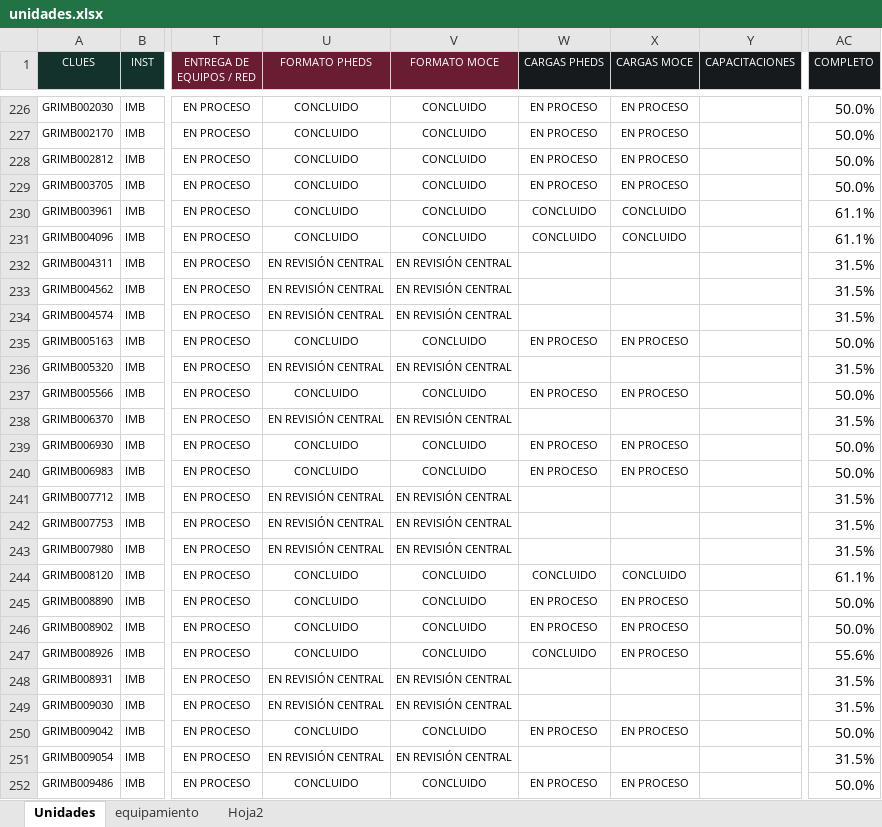
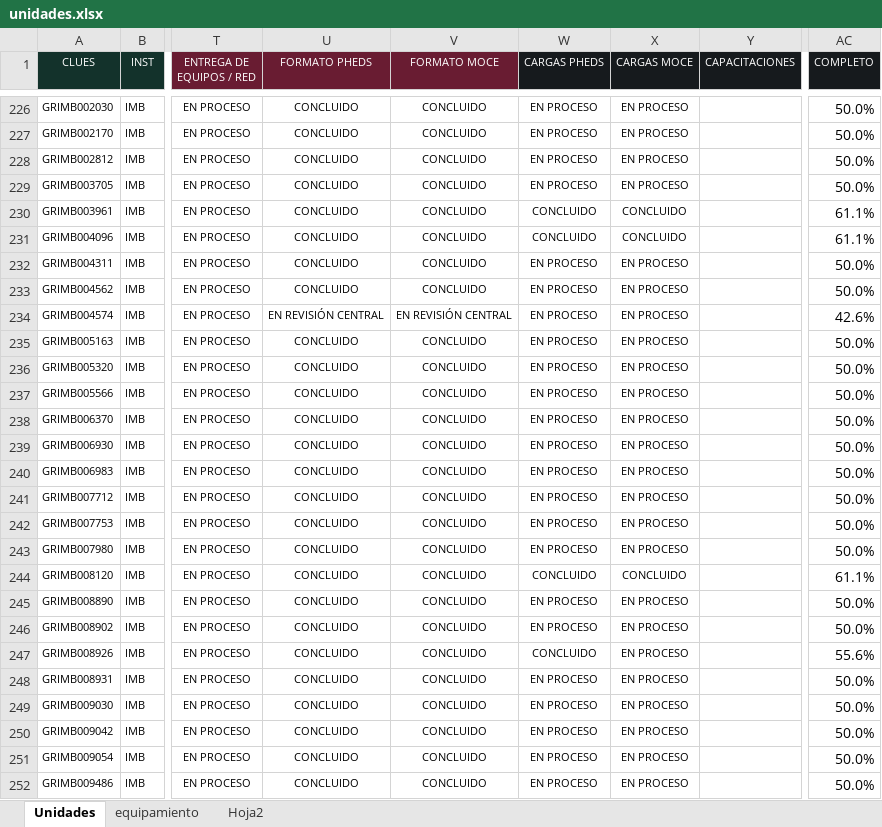
Before and after one commit to DanielJimenezA/implementacion_eds_imb, an Excel workbook: excel/unidades.xlsx, sheet Unidades, drawn as a sheet; only a part is shown, gaps mark what is left out; values as stored, in another font and other column widths than the file's, no borders; conditional formats not drawn; the diff covers the shown part only; the diff names each change by its address in the sheet, - before the commit and + after, or states it on an @@ line.

```diff
--- a/excel/unidades.xlsx (sheet Unidades)
+++ b/excel/unidades.xlsx (sheet Unidades)
-U232:U233 (FORMATO PHEDS): EN REVISIÓN CENTRAL
+U232:U233 (FORMATO PHEDS): CONCLUIDO
-V232:V233 (FORMATO MOCE): EN REVISIÓN CENTRAL
+V232:V233 (FORMATO MOCE): CONCLUIDO
-W232:W234 (CARGAS PHEDS): (empty)
+W232:W234 (CARGAS PHEDS): EN PROCESO
-X232:X234 (CARGAS MOCE): (empty)
+X232:X234 (CARGAS MOCE): EN PROCESO
-AC232:AC233 (COMPLETO): 31.5%
+AC232:AC233 (COMPLETO): 50.0%
-AC234 (COMPLETO): 31.5%
+AC234 (COMPLETO): 42.6%
-U236 (FORMATO PHEDS): EN REVISIÓN CENTRAL
+U236 (FORMATO PHEDS): CONCLUIDO
-V236 (FORMATO MOCE): EN REVISIÓN CENTRAL
+V236 (FORMATO MOCE): CONCLUIDO
-W236 (CARGAS PHEDS): (empty)
+W236 (CARGAS PHEDS): EN PROCESO
-X236 (CARGAS MOCE): (empty)
+X236 (CARGAS MOCE): EN PROCESO
-AC236 (COMPLETO): 31.5%
+AC236 (COMPLETO): 50.0%
-U238 (FORMATO PHEDS): EN REVISIÓN CENTRAL
+U238 (FORMATO PHEDS): CONCLUIDO
-V238 (FORMATO MOCE): EN REVISIÓN CENTRAL
+V238 (FORMATO MOCE): CONCLUIDO
-W238 (CARGAS PHEDS): (empty)
+W238 (CARGAS PHEDS): EN PROCESO
-X238 (CARGAS MOCE): (empty)
+X238 (CARGAS MOCE): EN PROCESO
-AC238 (COMPLETO): 31.5%
+AC238 (COMPLETO): 50.0%
-U241:U243 (FORMATO PHEDS): EN REVISIÓN CENTRAL
+U241:U243 (FORMATO PHEDS): CONCLUIDO
-V241:V243 (FORMATO MOCE): EN REVISIÓN CENTRAL
+V241:V243 (FORMATO MOCE): CONCLUIDO
-W241:W243 (CARGAS PHEDS): (empty)
+W241:W243 (CARGAS PHEDS): EN PROCESO
-X241:X243 (CARGAS MOCE): (empty)
+X241:X243 (CARGAS MOCE): EN PROCESO
-AC241:AC243 (COMPLETO): 31.5%
+AC241:AC243 (COMPLETO): 50.0%
-U248:U249 (FORMATO PHEDS): EN REVISIÓN CENTRAL
+U248:U249 (FORMATO PHEDS): CONCLUIDO
-V248:V249 (FORMATO MOCE): EN REVISIÓN CENTRAL
+V248:V249 (FORMATO MOCE): CONCLUIDO
-W248:W249 (CARGAS PHEDS): (empty)
+W248:W249 (CARGAS PHEDS): EN PROCESO
-X248:X249 (CARGAS MOCE): (empty)
+X248:X249 (CARGAS MOCE): EN PROCESO
-AC248:AC249 (COMPLETO): 31.5%
+AC248:AC249 (COMPLETO): 50.0%
-U251 (FORMATO PHEDS): EN REVISIÓN CENTRAL
+U251 (FORMATO PHEDS): CONCLUIDO
-V251 (FORMATO MOCE): EN REVISIÓN CENTRAL
+V251 (FORMATO MOCE): CONCLUIDO
-W251 (CARGAS PHEDS): (empty)
+W251 (CARGAS PHEDS): EN PROCESO
-X251 (CARGAS MOCE): (empty)
+X251 (CARGAS MOCE): EN PROCESO
-AC251 (COMPLETO): 31.5%
+AC251 (COMPLETO): 50.0%
```
Also changed, not shown: 1 added row, 1 removed row and 147 edited cells elsewhere in this sheet, 2 other files.
